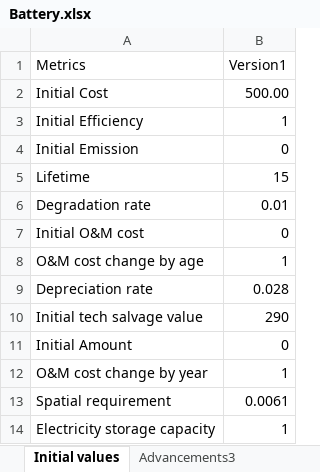
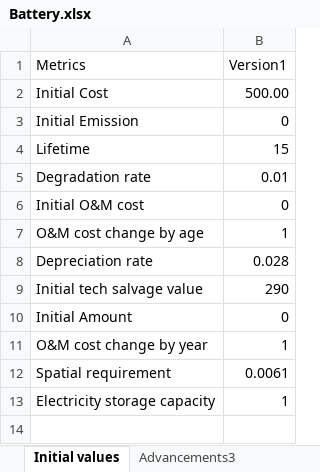
Before and after one commit to emirseners/Campus-Application, an Excel workbook: Data/Battery.xlsx, sheet Initial values, drawn as a sheet; values as stored, in another font and other column widths than the file's, no borders; the diff names each change by its address in the sheet, - before the commit and + after, or states it on an @@ line.

```diff
--- a/Data/Battery.xlsx (sheet Initial values)
+++ b/Data/Battery.xlsx (sheet Initial values)
-row 3: Initial Efficiency | 1
```
Also changed, not shown: Data/Demand.xlsx, Data/Solar Power.xlsx, 3 other files.
